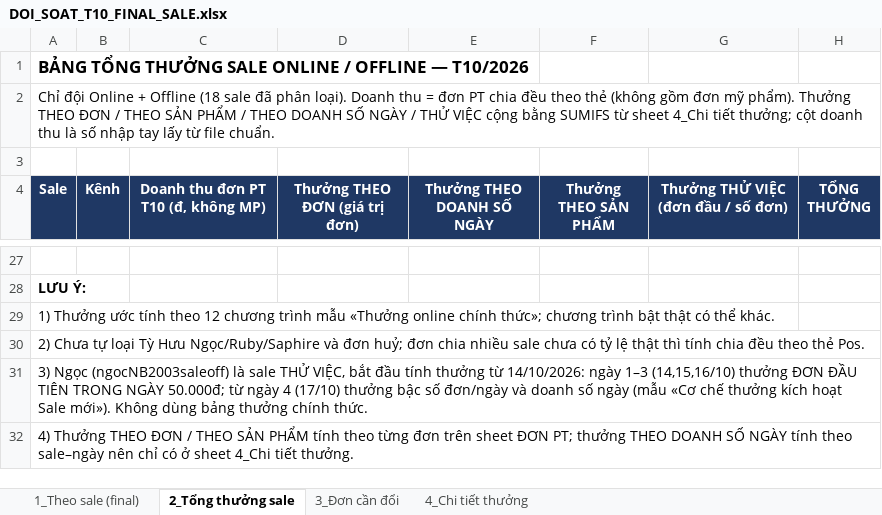
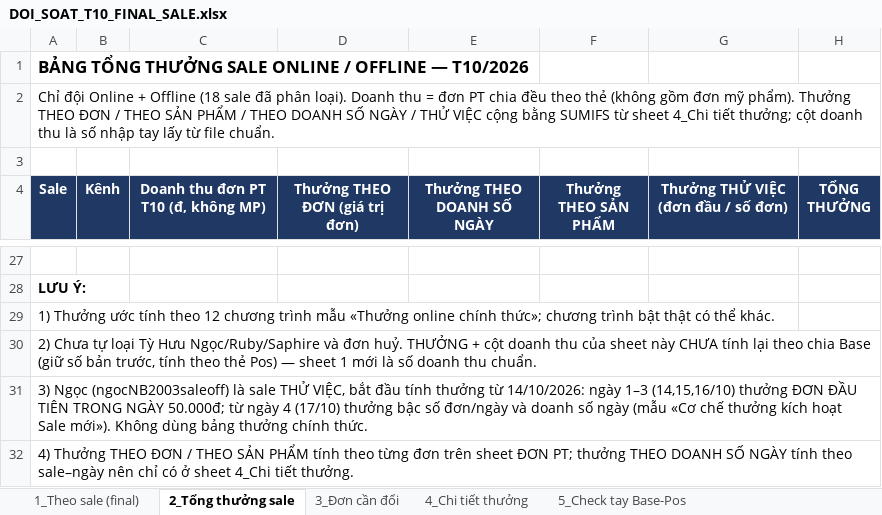
Before and after one commit to duyenhoang91tl-lab/Duyencr, an Excel workbook: docs/doi-soat/DOI_SOAT_T10_FINAL_SALE.xlsx, sheet 2_Tổng thưởng sale, drawn as a sheet; only a part is shown, gaps mark what is left out; values as stored, in another font and other column widths than the file's, no borders; the diff names each change by its address in the sheet, - before the commit and + after, or states it on an @@ line.

Commit message:
Doi soat T10 FINAL buoc 3/3: file xlsx moi chia theo don goc Base, tong = Pos (8.174.116.800). NGUYEN NHAN GOC: ban phien 15 chia don ghep/chia nhieu sale deu theo the Pos nen lech Base (Ngoc -7.261.500 sai o M45869...). Them sheet 5_Check tay Base-Pos (1 don CHECK TAY M44818, 14 don nguoi ban Base khac the Pos can xac nhan). Thuong sheet 2/4 chua tinh lai theo Base.

```diff
--- a/docs/doi-soat/DOI_SOAT_T10_FINAL_SALE.xlsx (sheet 2_Tổng thưởng sale)
+++ b/docs/doi-soat/DOI_SOAT_T10_FINAL_SALE.xlsx (sheet 2_Tổng thưởng sale)
+sheet tab: 5_Check tay Base-Pos
-A30 (Sale): …và đơn huỷ; đơn chia nhiều sale chưa có tỷ lệ thật thì tính chia đều theo thẻ Pos.
+A30 (Sale): …và đơn huỷ. THƯỞNG + cột doanh thu của sheet này CHƯA tính lại theo chia Base (giữ số bản trước, tính theo thẻ Pos) — sheet 1 mới là số doanh thu chuẩn.
```
Also changed, not shown: sheet 3_Đơn cần đổi, sheet 1_Theo sale (final), formulas that keep their value, charts or pictures, 1 other file.
